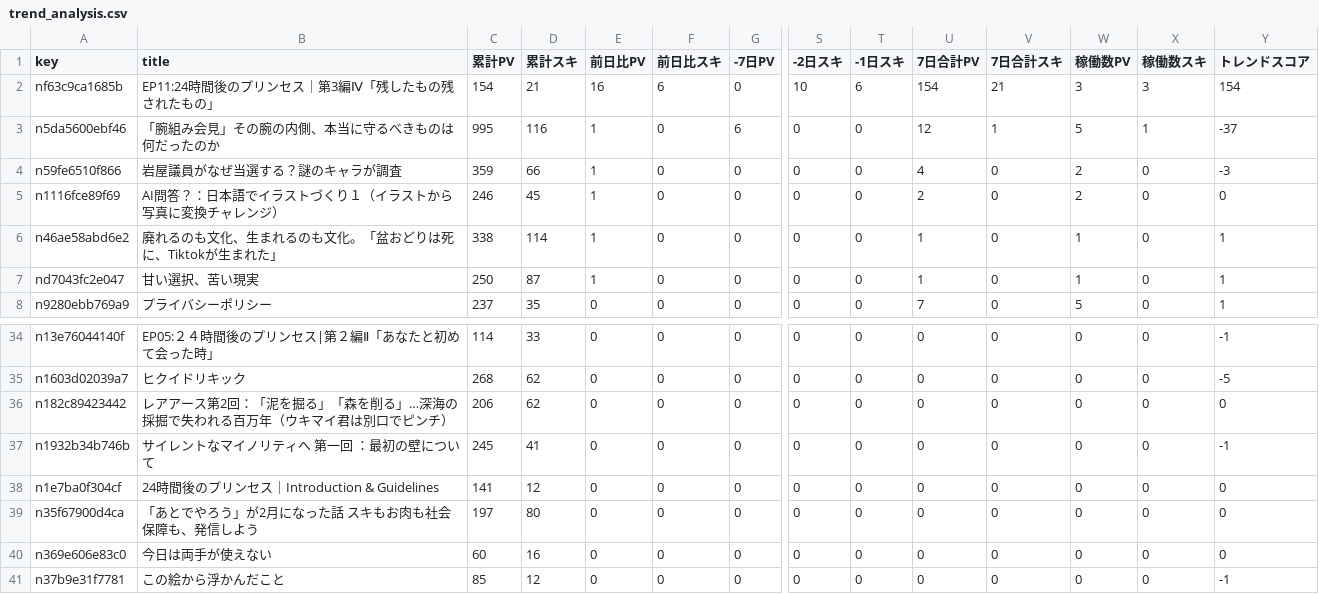
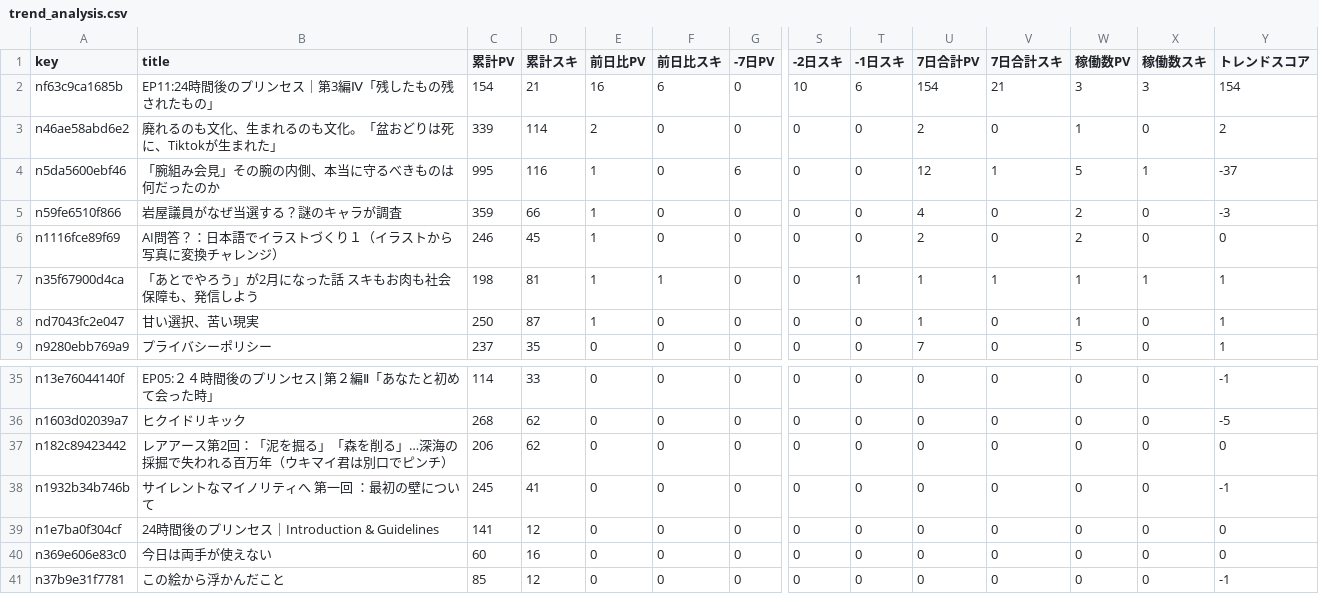
Before and after one commit to ganden0807-collab/note-stats-tracker, a CSV file: data/trend_analysis.csv, drawn as a sheet; only a part is shown, gaps mark what is left out; removed rows and columns are numbered as before the commit, all else as after; rows hold the shown columns only; the diff names each change by its address in the sheet, - before the commit and + after, or states it on an @@ line.

```diff
--- a/data/trend_analysis.csv
+++ b/data/trend_analysis.csv
+row 3: n46ae58abd6e2 | 廃れるのも文化、生まれるのも文化。「盆おどりは死に、Tiktokが生まれた」 | 339 | 114 | 2 | 0 | 0 | 0 | 0 | 2 | 0 | 1 | 0 | 2
-A7 (key): n46ae58abd6e2
+A7 (key): n35f67900d4ca
-B7 (title): 廃れるのも文化、生まれるのも文化。「盆おどりは死に、Tiktokが生まれた」
+B7 (title): 「あとでやろう」が2月になった話 スキもお肉も社会保障も、発信しよう
-C7 (累計PV): 338
+C7 (累計PV): 198
-D7 (累計スキ): 114
+D7 (累計スキ): 81
-F7 (前日比スキ): 0
+F7 (前日比スキ): 1
-T7 (-1日スキ): 0
+T7 (-1日スキ): 1
-V7 (7日合計スキ): 0
+V7 (7日合計スキ): 1
-X7 (稼働数スキ): 0
+X7 (稼働数スキ): 1
-row 39: n35f67900d4ca | 「あとでやろう」が2月になった話 スキもお肉も社会保障も、発信しよう | 197 | 80 | 0 | 0 | 0 | 0 | 0 | 0 | 0 | 0 | 0 | 0
```
Also changed, not shown: data/articles.csv, data/daily_summary.csv, 1 other file.
